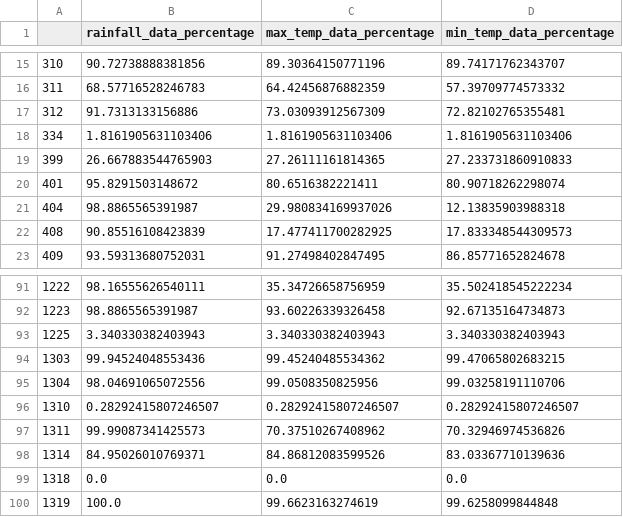
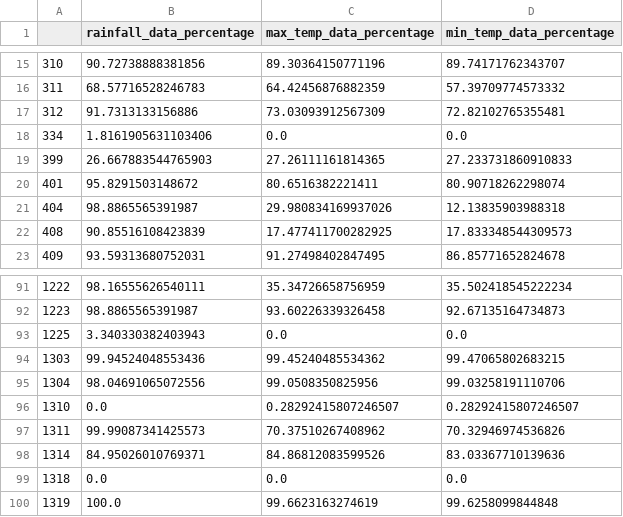
Before and after one commit to jeevankatel3-cell/Climate-Data-Nepal, a CSV file: Data/Processed/Insitu/station_data_percentage_1990_2019.csv, drawn as a sheet; only a part is shown, gaps mark what is left out; the diff covers the shown part only.

```diff
--- a/Data/Processed/Insitu/station_data_percentage_1990_2019.csv
+++ b/Data/Processed/Insitu/station_data_percentage_1990_2019.csv
@@ -17,3 +17,3 @@
 312,91.7313133156886,73.03093912567309,72.82102765355481
-334,1.8161905631103406,1.8161905631103406,1.8161905631103406
+334,1.8161905631103406,0.0,0.0
 399,26.667883544765903,27.26111161814365,27.233731860910833
@@ -92,6 +92,6 @@
 1223,98.8865565391987,93.60226339326458,92.67135164734873
-1225,3.340330382403943,3.340330382403943,3.340330382403943
+1225,3.340330382403943,0.0,0.0
 1303,99.94524048553436,99.45240485534362,99.47065802683215
 1304,98.04691065072556,99.0508350825956,99.03258191110706
-1310,0.28292415807246507,0.28292415807246507,0.28292415807246507
+1310,0.0,0.28292415807246507,0.28292415807246507
 1311,99.99087341425573,70.37510267408962,70.32946974536826
```
Also changed, not shown: 26 edited cells elsewhere in this file, Data/Processed/Insitu/insitu_period_1990_2019.csv, 18 other files.
